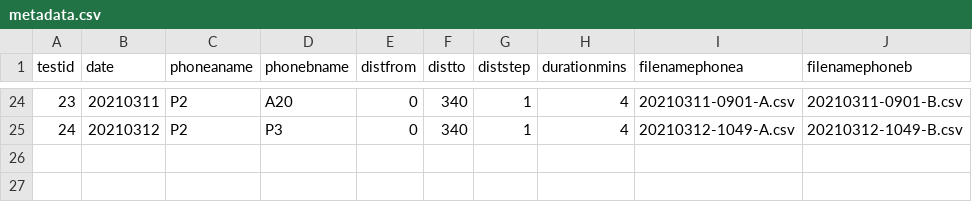
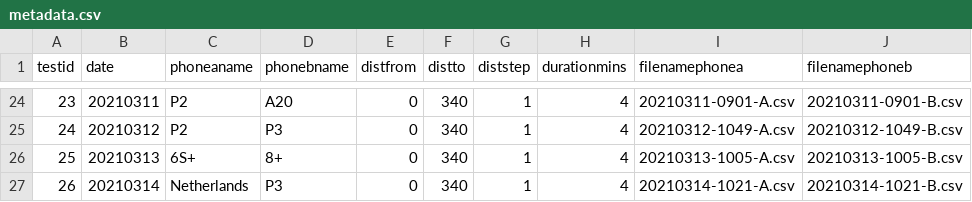
Before and after one commit to theheraldproject/herald-analysis, a CSV file: reference-data/rssi-raw-edison/metadata.csv, drawn as a sheet; only a part is shown, gaps mark what is left out; the diff names each change by its address in the sheet, - before the commit and + after, or states it on an @@ line.

Commit message:
Fixes #24. Completed RSSI Edison analysis script
Signed-off-by: Adam Fowler <adamfowleruk@gmail.com>

```diff
--- a/reference-data/rssi-raw-edison/metadata.csv
+++ b/reference-data/rssi-raw-edison/metadata.csv
+row 26: 25 | 20210313 | 6S+ | 8+ | 0 | 340 | 1 | 4 | 20210313-1005-A.csv | 20210313-1005-B.csv
+row 27: 26 | 20210314 | Netherlands | P3 | 0 | 340 | 1 | 4 | 20210314-1021-A.csv | 20210314-1021-B.csv
```
Also changed, not shown: reference-data/rssi-raw-edison/phones.csv, 2 other files.
